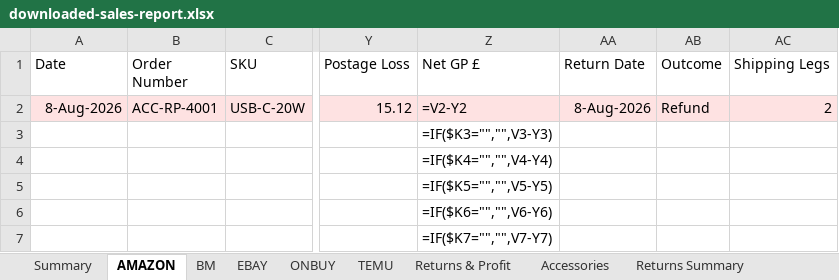
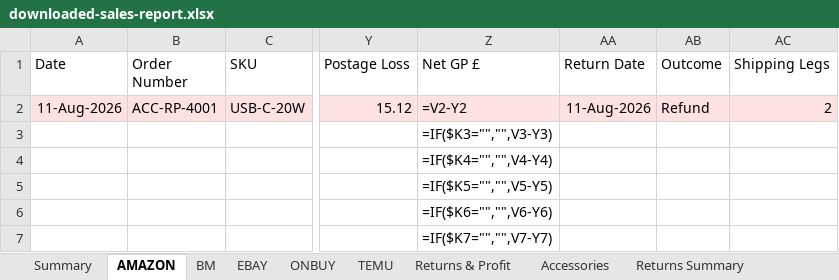
Before and after one commit to sumanthrb94-sudo/InventoryManager, an Excel workbook: e2e-screenshots/accessory-return-returns-page/downloaded-sales-report.xlsx, sheet AMAZON, drawn as a sheet; only a part is shown, gaps mark what is left out; values as stored, in another font and other column widths than the file's, no borders; formulas without a stored value are shown as written; the diff names each change by its address in the sheet, - before the commit and + after, or states it on an @@ line.

```diff
--- a/e2e-screenshots/accessory-return-returns-page/downloaded-sales-report.xlsx (sheet AMAZON)
+++ b/e2e-screenshots/accessory-return-returns-page/downloaded-sales-report.xlsx (sheet AMAZON)
-A2 (Date): 8-Aug-2026
+A2 (Date): 11-Aug-2026
-AA2 (Return Date): 8-Aug-2026
+AA2 (Return Date): 11-Aug-2026
```
Also changed, not shown: sheet Returns Detail, sheet Accessories, sheet Returns Summary, e2e-screenshots/accessory-return-returns-page/downloaded-returns-report.xlsx, e2e-screenshots/accessory-sell-and-fixes/downloaded-inventory-report.xlsx, 29 other files.
